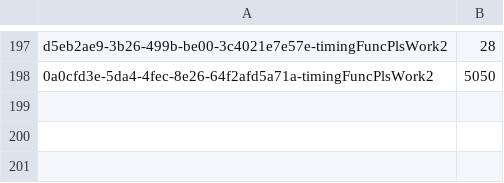
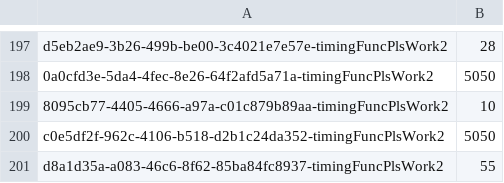
Before and after one commit to andrewf28/leads, a CSV file: processing_files/personas.csv, drawn as a sheet; only a part is shown, gaps mark what is left out; the diff names each change by its address in the sheet, - before the commit and + after, or states it on an @@ line.

```diff
--- a/processing_files/personas.csv
+++ b/processing_files/personas.csv
+row 199: 8095cb77-4405-4666-a97a-c01c879b89aa-timingFuncPlsWork2 | 10
+row 200: c0e5df2f-962c-4106-b518-d2b1c24da352-timingFuncPlsWork2 | 5050
+row 201: d8a1d35a-a083-46c6-8f62-85ba84fc8937-timingFuncPlsWork2 | 55
```
Also changed, not shown: 2 other files.
